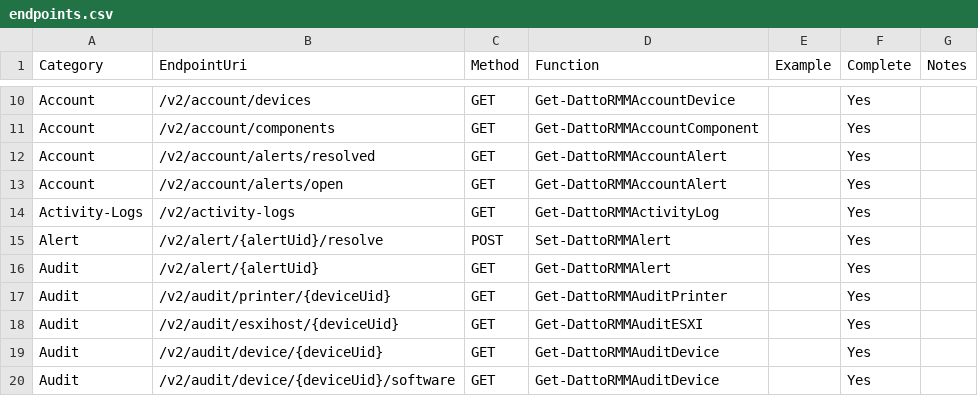
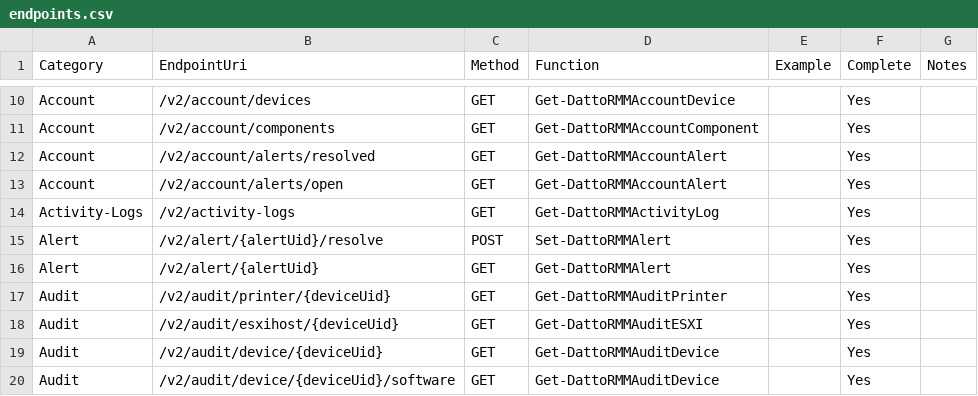
Before and after one commit to Celerium/Celerium.DattoRMM, a CSV file: docs/endpoints.csv, drawn as a sheet; only a part is shown, gaps mark what is left out.

```diff
--- a/docs/endpoints.csv
+++ b/docs/endpoints.csv
@@ -15,3 +15,3 @@ Activity-Logs,/v2/activity-logs,GET,Get-DattoRMMActivityLog,,Yes,
 Alert,/v2/alert/{alertUid}/resolve,POST,Set-DattoRMMAlert,,Yes,
-Audit,/v2/alert/{alertUid},GET,Get-DattoRMMAlert,,Yes,
+Alert,/v2/alert/{alertUid},GET,Get-DattoRMMAlert,,Yes,
 Audit,/v2/audit/printer/{deviceUid},GET,Get-DattoRMMAuditPrinter,,Yes,
```
Also changed, not shown: 4 other files.
